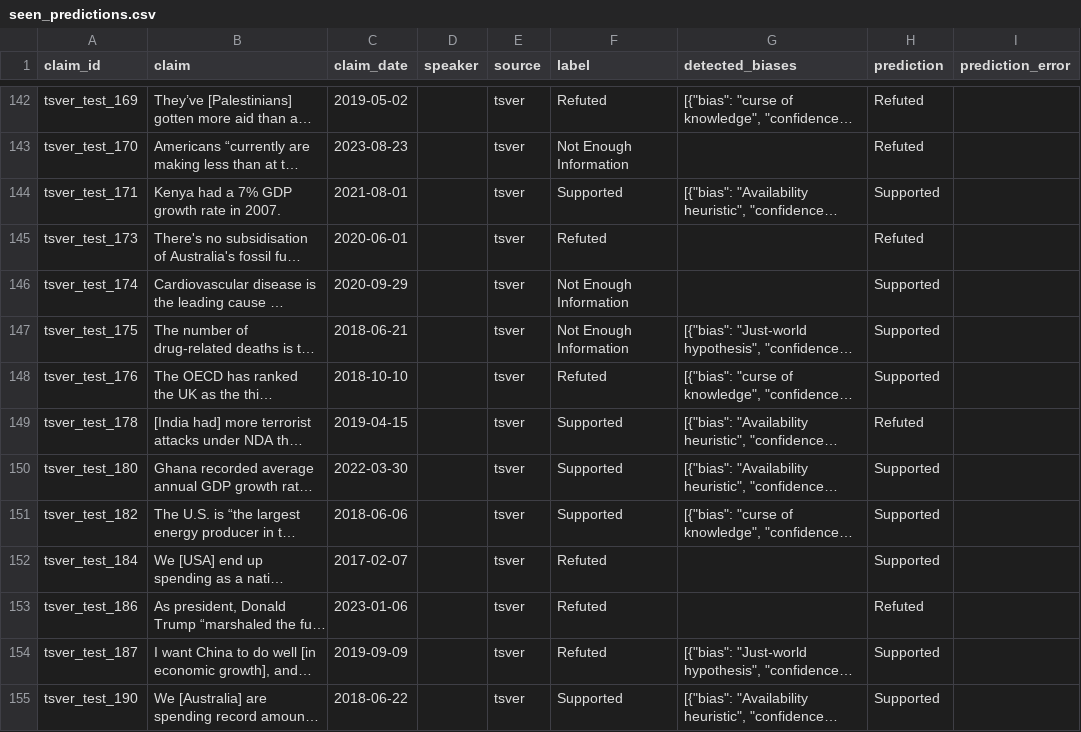
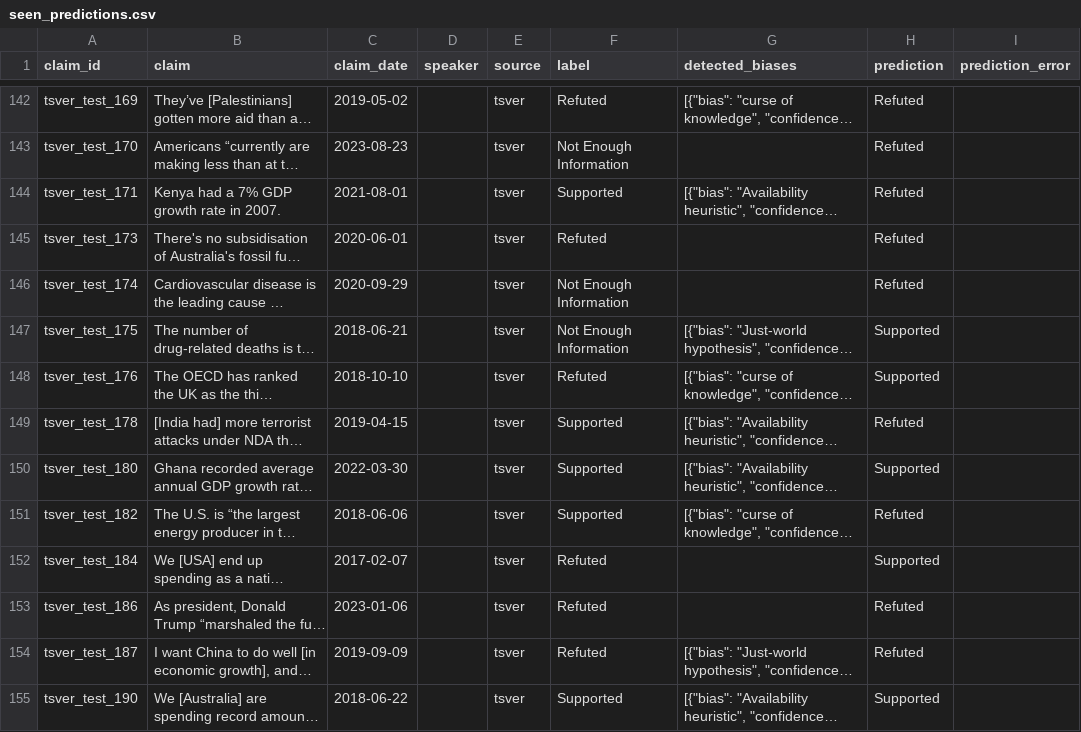
Before and after one commit to MohammadAmanlou/NewClaimFactCheck, a CSV file: results/meta-llama/llama-3_1-70b-instruct/tsver_bias_all/strong_baseline_short/seen/seen_predictions.csv, drawn as a sheet; only a part is shown, gaps mark what is left out; long unchanged cells end in …; the diff covers the shown part only; the diff names each change by its address in the sheet, - before the commit and + after, or states it on an @@ line.

```diff
--- a/results/meta-llama/llama-3_1-70b-instruct/tsver_bias_all/strong_baseline_short/seen/seen_predictions.csv
+++ b/results/meta-llama/llama-3_1-70b-instruct/tsver_bias_all/strong_baseline_short/seen/seen_predictions.csv
-H144 (prediction): Supported
+H144 (prediction): Refuted
-H146 (prediction): Supported
+H146 (prediction): Refuted
-H151 (prediction): Supported
+H151 (prediction): Refuted
-H154 (prediction): Supported
+H154 (prediction): Refuted
```
Also changed, not shown: 47 edited cells elsewhere in this file, 19 other files.
